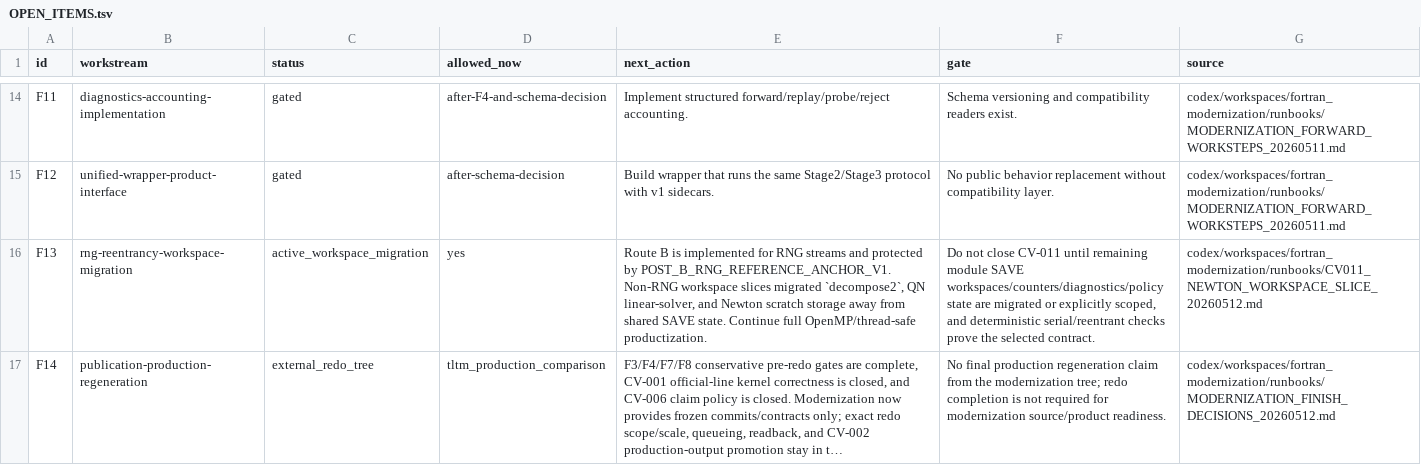
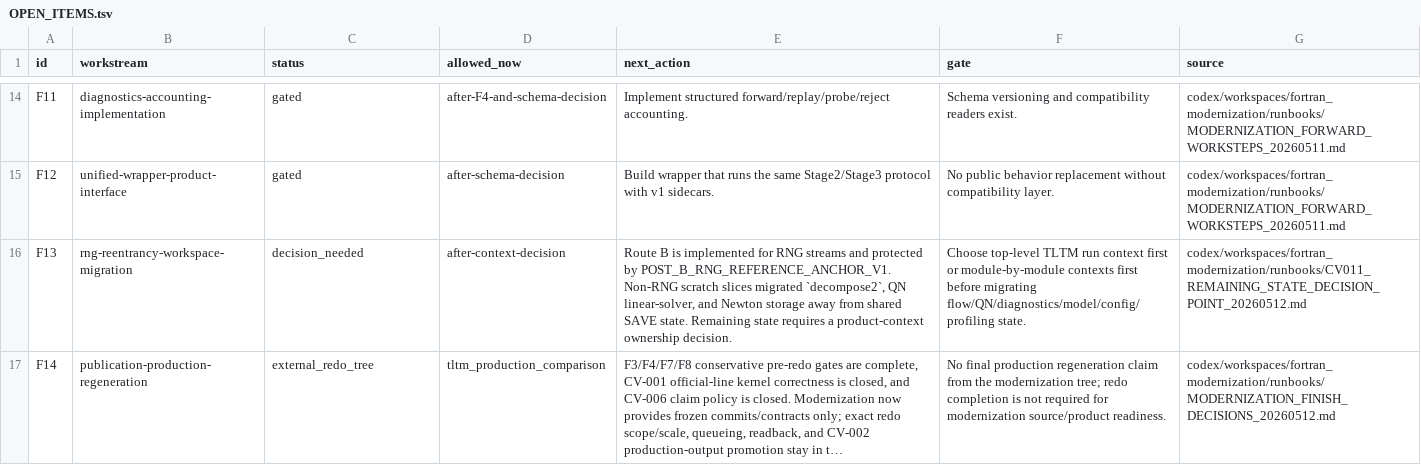
Before and after one commit to C-Y-Chou/generalized-thimble-hmc, a TSV file: codex/workspaces/fortran_modernization/state/OPEN_ITEMS.tsv, drawn as a sheet; only a part is shown, gaps mark what is left out; long unchanged cells end in …; the diff names each change by its address in the sheet, - before the commit and + after, or states it on an @@ line.

Commit message:
Record CV011 context ownership decision point

```diff
--- a/codex/workspaces/fortran_modernization/state/OPEN_ITEMS.tsv
+++ b/codex/workspaces/fortran_modernization/state/OPEN_ITEMS.tsv
-C16 (status): active_workspace_migration
+C16 (status): decision_needed
-D16 (allowed_now): yes
+D16 (allowed_now): after-context-decision
-E16 (next_action): …POST_B_RNG_REFERENCE_ANCHOR_V1. Non-RNG workspace slices migrated `decompose2`, QN linear-solver, and Newton scratch storage away from shared SAVE state. Continue full OpenMP/thread-safe productization.
+E16 (next_action): …POST_B_RNG_REFERENCE_ANCHOR_V1. Non-RNG scratch slices migrated `decompose2`, QN linear-solver, and Newton storage away from shared SAVE state. Remaining state requires a product-context ownership decision.
-F16 (gate): Do not close CV-011 until remaining module SAVE workspaces/counters/diagnostics/policy state are migrated or explicitly scoped, and deterministic serial/reentrant checks prove the selected contract.
+F16 (gate): Choose top-level TLTM run context first or module-by-module contexts first before migrating flow/QN/diagnostics/model/config/profiling state.
-G16 (source): codex/workspaces/fortran_modernization/runbooks/CV011_NEWTON_WORKSPACE_SLICE_20260512.md
+G16 (source): codex/workspaces/fortran_modernization/runbooks/CV011_REMAINING_STATE_DECISION_POINT_20260512.md
```
Also changed, not shown: codex/workspaces/fortran_modernization/state/CAVEATS.tsv, 6 other files.
